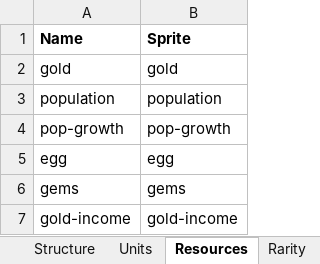
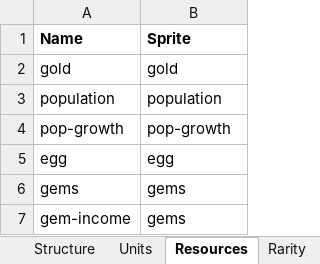
Before and after one commit to moloy559/army-roguelike, an Excel workbook: Assets/Data/Data.xlsx, sheet Resources, drawn as a sheet; values as stored, in another font and other column widths than the file's, no borders; table styles not drawn; removed rows and columns are numbered as before the commit, all else as after; the diff names each change by its address in the sheet, - before the commit and + after, or states it on an @@ line.

Commit message:
basic implementation of spire regen, and default resource leveling

```diff
--- a/Assets/Data/Data.xlsx (sheet Resources)
+++ b/Assets/Data/Data.xlsx (sheet Resources)
-row 7: gold-income | gold-income
+row 7: gem-income | gems
```
Also changed, not shown: sheet Structure, 8 other files.
